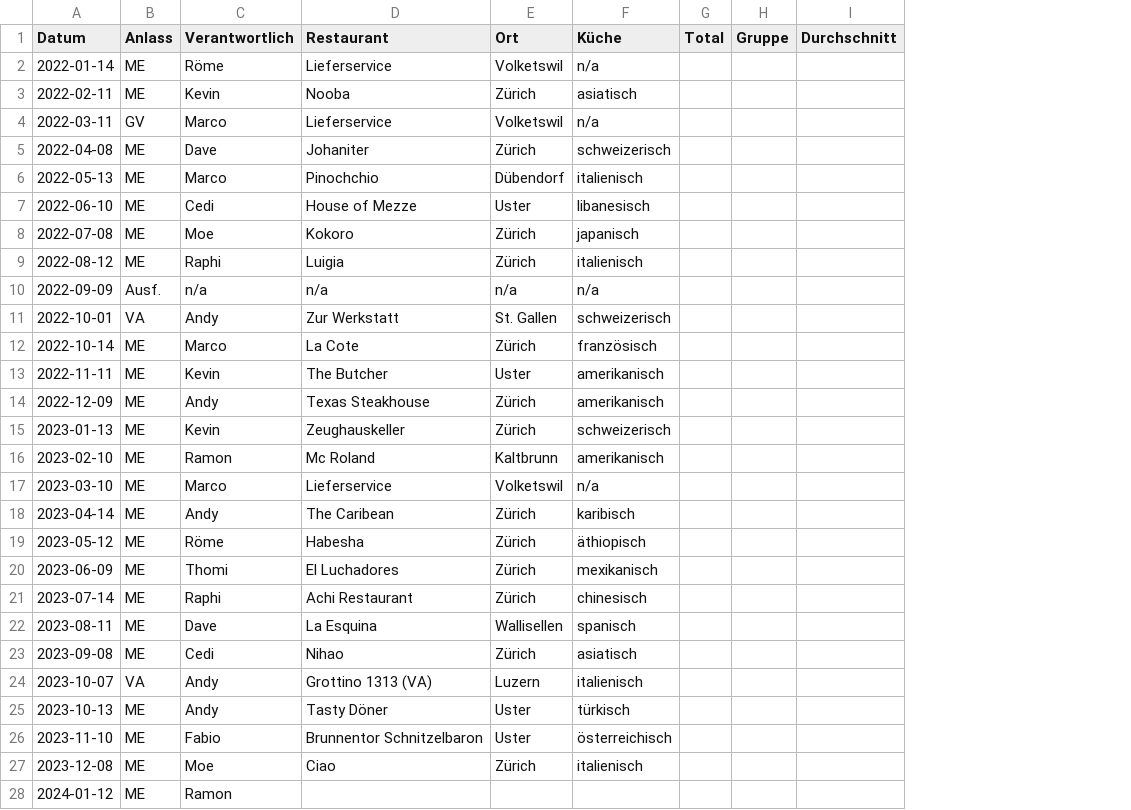
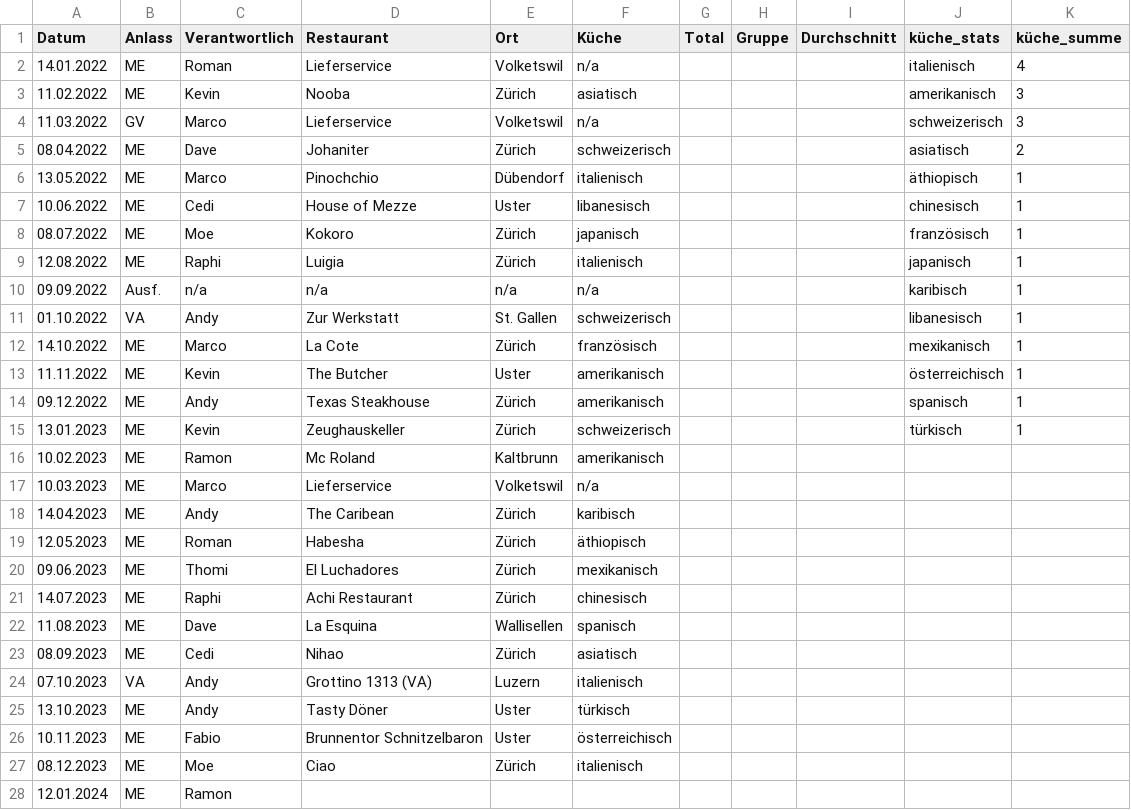
Before and after one commit to maxandul/Gourmen, a CSV file: data/agenda.csv, drawn as a sheet; only a part is shown; the diff covers the shown part only; the diff names each change by its address in the sheet, - before the commit and + after, or states it on an @@ line.

Commit message:
stats_test

```diff
--- a/data/agenda.csv
+++ b/data/agenda.csv
+column J (küche_stats), rows 2-15: italienisch | amerikanisch | schweizerisch | asiatisch | äthiopisch | chinesisch | französisch | japanisch | karibisch | libanesisch | mexikanisch | österreichisch | spanisch | türkisch
+column K (küche_summe), rows 2-15: 4 | 3 | 3 | 2 | 1 | 1 | 1 | 1 | 1 | 1 | 1 | 1 | 1 | 1
-A2 (Datum): 2022-01-14
+A2 (Datum): 14.01.2022
-C2 (Verantwortlich): Röme
+C2 (Verantwortlich): Roman
-A3 (Datum): 2022-02-11
+A3 (Datum): 11.02.2022
-A4 (Datum): 2022-03-11
+A4 (Datum): 11.03.2022
-A5 (Datum): 2022-04-08
+A5 (Datum): 08.04.2022
-A6 (Datum): 2022-05-13
+A6 (Datum): 13.05.2022
-A7 (Datum): 2022-06-10
+A7 (Datum): 10.06.2022
-A8 (Datum): 2022-07-08
+A8 (Datum): 08.07.2022
-A9 (Datum): 2022-08-12
+A9 (Datum): 12.08.2022
-A10 (Datum): 2022-09-09
+A10 (Datum): 09.09.2022
-A11 (Datum): 2022-10-01
+A11 (Datum): 01.10.2022
-A12 (Datum): 2022-10-14
+A12 (Datum): 14.10.2022
-A13 (Datum): 2022-11-11
+A13 (Datum): 11.11.2022
-A14 (Datum): 2022-12-09
+A14 (Datum): 09.12.2022
-A15 (Datum): 2023-01-13
+A15 (Datum): 13.01.2023
-A16 (Datum): 2023-02-10
+A16 (Datum): 10.02.2023
-A17 (Datum): 2023-03-10
+A17 (Datum): 10.03.2023
-A18 (Datum): 2023-04-14
+A18 (Datum): 14.04.2023
-A19 (Datum): 2023-05-12
+A19 (Datum): 12.05.2023
-C19 (Verantwortlich): Röme
+C19 (Verantwortlich): Roman
-A20 (Datum): 2023-06-09
+A20 (Datum): 09.06.2023
-A21 (Datum): 2023-07-14
+A21 (Datum): 14.07.2023
-A22 (Datum): 2023-08-11
+A22 (Datum): 11.08.2023
-A23 (Datum): 2023-09-08
+A23 (Datum): 08.09.2023
-A24 (Datum): 2023-10-07
+A24 (Datum): 07.10.2023
-A25 (Datum): 2023-10-13
+A25 (Datum): 13.10.2023
-A26 (Datum): 2023-11-10
+A26 (Datum): 10.11.2023
-A27 (Datum): 2023-12-08
+A27 (Datum): 08.12.2023
-A28 (Datum): 2024-01-12
+A28 (Datum): 12.01.2024
```
Also changed, not shown: 25 edited cells elsewhere in this file, 5 other files.
